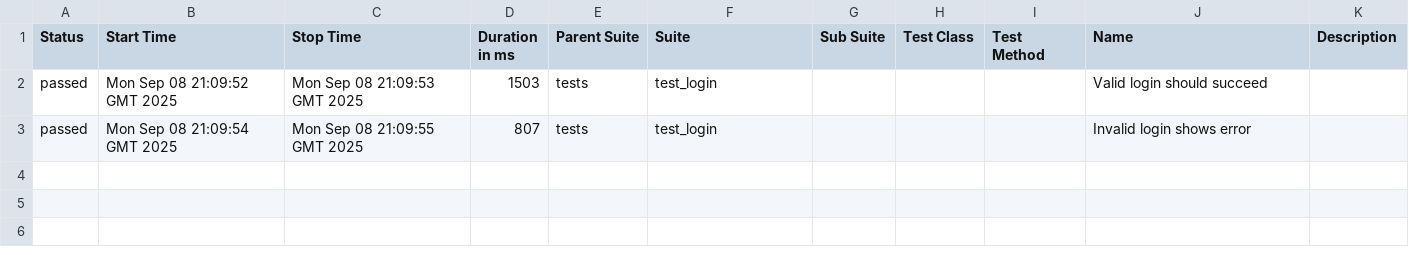
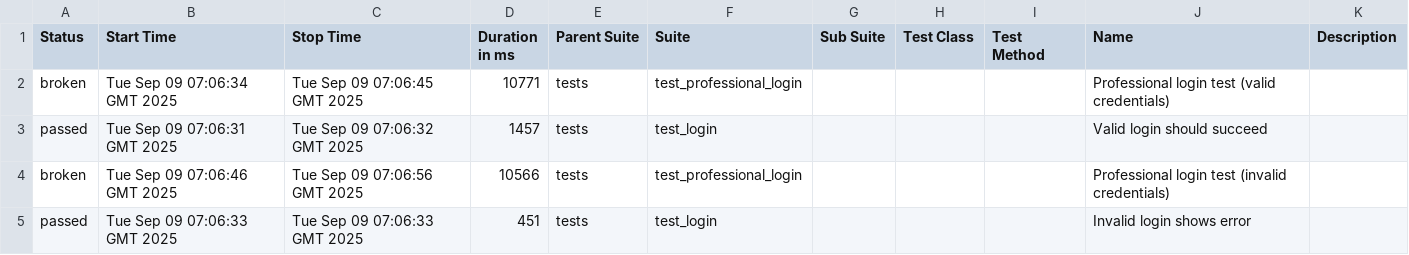
Before and after one commit to Mohitkalantri/selenium-ci-cd, a CSV file: data/suites.csv, drawn as a sheet.

```diff
--- a/data/suites.csv
+++ b/data/suites.csv
@@ -1,3 +1,5 @@
 "Status","Start Time","Stop Time","Duration in ms","Parent Suite","Suite","Sub Suite","Test Class","Test Method","Name","Description"
-"passed","Mon Sep 08 21:09:52 GMT 2025","Mon Sep 08 21:09:53 GMT 2025","1503","tests","test_login","","","","Valid login should succeed",""
-"passed","Mon Sep 08 21:09:54 GMT 2025","Mon Sep 08 21:09:55 GMT 2025","807","tests","test_login","","","","Invalid login shows error",""
+"broken","Tue Sep 09 07:06:34 GMT 2025","Tue Sep 09 07:06:45 GMT 2025","10771","tests","test_professional_login","","","","Professional login test (valid credentials)",""
+"passed","Tue Sep 09 07:06:31 GMT 2025","Tue Sep 09 07:06:32 GMT 2025","1457","tests","test_login","","","","Valid login should succeed",""
+"broken","Tue Sep 09 07:06:46 GMT 2025","Tue Sep 09 07:06:56 GMT 2025","10566","tests","test_professional_login","","","","Professional login test (invalid credentials)",""
+"passed","Tue Sep 09 07:06:33 GMT 2025","Tue Sep 09 07:06:33 GMT 2025","451","tests","test_login","","","","Invalid login shows error",""
```
Also changed, not shown: 35 other files.
